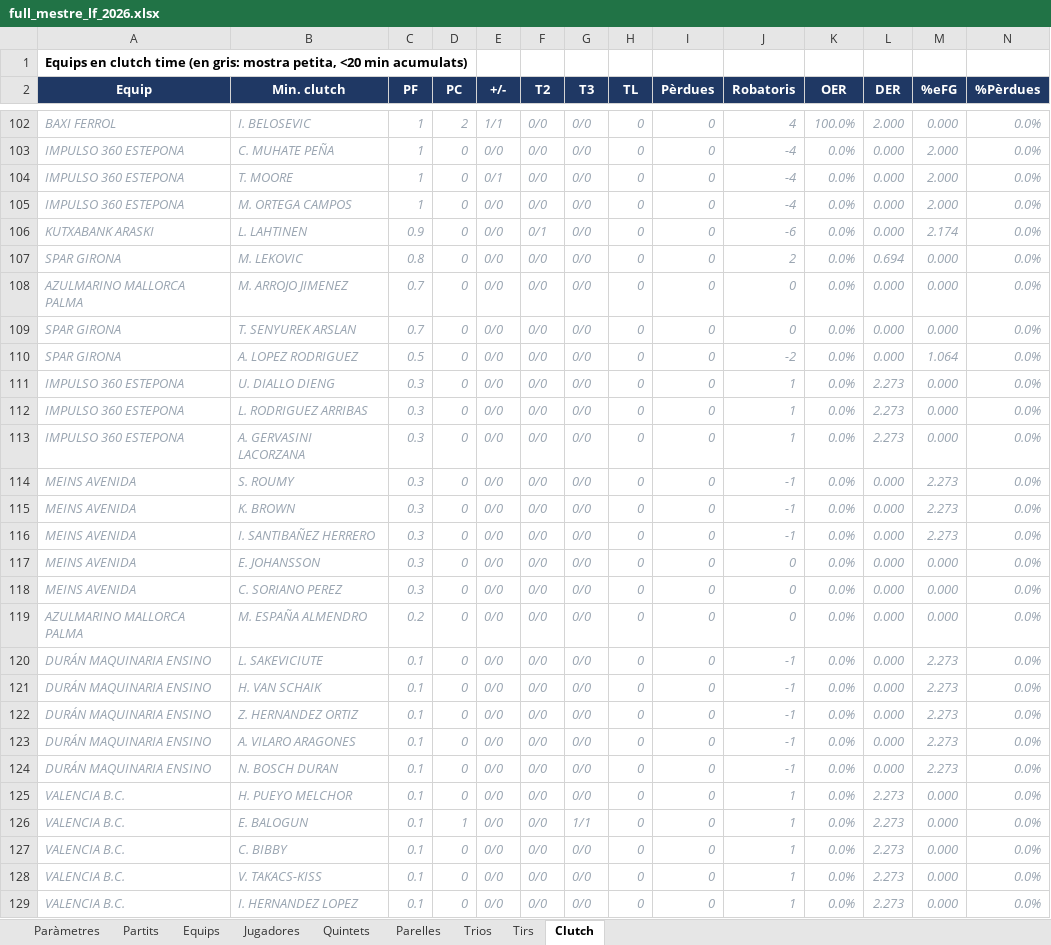
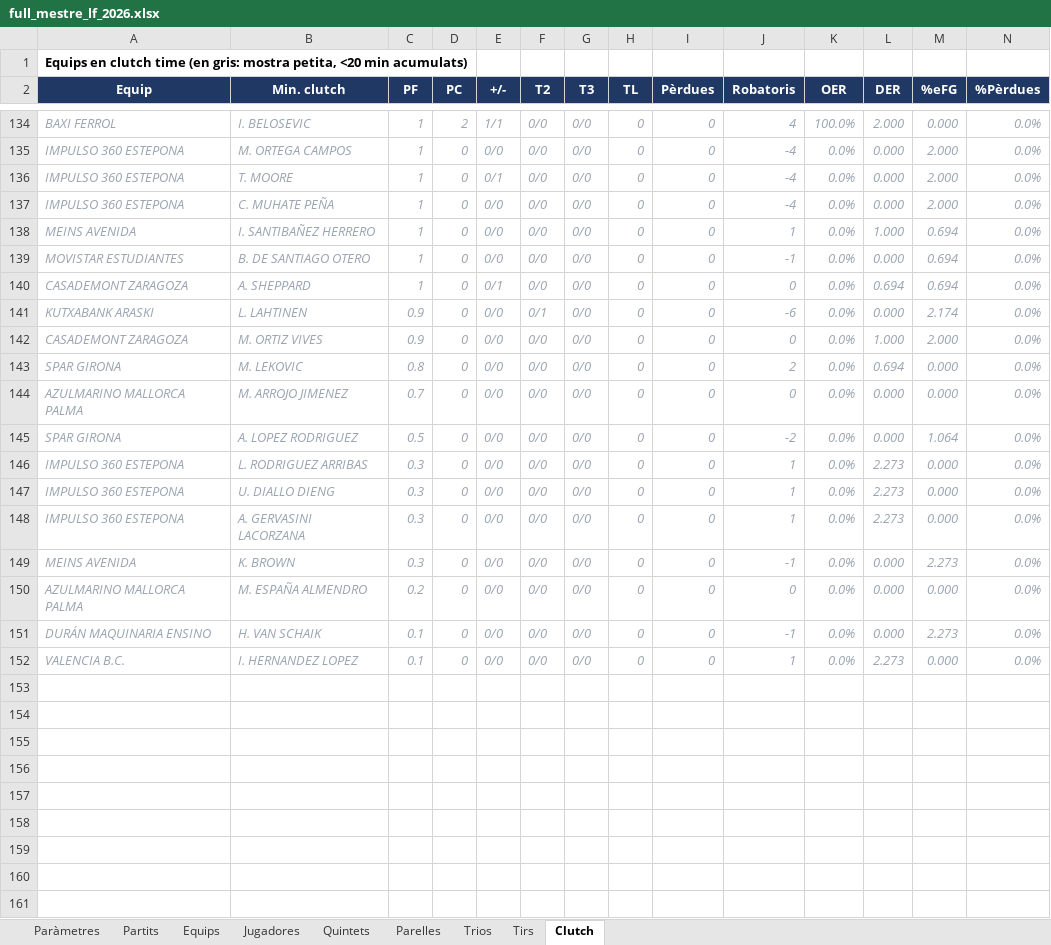
Before and after one commit to pauf94/dades-feb, an Excel workbook: fulls/full_mestre_lf_2026.xlsx, sheet Clutch, drawn as a sheet; only a part is shown, gaps mark what is left out; values as stored, in another font and other column widths than the file's, no borders; table styles not drawn; removed rows and columns are numbered as before the commit, all else as after; the diff covers the shown part only; the diff names each change by its address in the sheet, - before the commit and + after, or states it on an @@ line.

```diff
--- a/fulls/full_mestre_lf_2026.xlsx (sheet Clutch)
+++ b/fulls/full_mestre_lf_2026.xlsx (sheet Clutch)
+row 135: IMPULSO 360 ESTEPONA | M. ORTEGA CAMPOS | 1 | 0 | 0/0 | 0/0 | 0/0 | 0 | 0 | -4 | 0.0% | 0.000 | 2.000 | 0.0%
+row 136: IMPULSO 360 ESTEPONA | T. MOORE | 1 | 0 | 0/1 | 0/0 | 0/0 | 0 | 0 | -4 | 0.0% | 0.000 | 2.000 | 0.0%
-A138 (Equip): IMPULSO 360 ESTEPONA
+A138 (Equip): MEINS AVENIDA
-B138 (Min. clutch): T. MOORE
+B138 (Min. clutch): I. SANTIBAÑEZ HERRERO
-E138 (+/-): 0/1
+E138 (+/-): 0/0
-J138 (Robatoris): -4
+J138 (Robatoris): 1
-L138 (DER): 0.000
+L138 (DER): 1.000
-M138:M139 (%eFG): 2.000
+M138:M139 (%eFG): 0.694
-A139 (Equip): IMPULSO 360 ESTEPONA
+A139 (Equip): MOVISTAR ESTUDIANTES
-B139 (Min. clutch): M. ORTEGA CAMPOS
+B139 (Min. clutch): B. DE SANTIAGO OTERO
-J139 (Robatoris): -4
+J139 (Robatoris): -1
+row 140: CASADEMONT ZARAGOZA | A. SHEPPARD | 1 | 0 | 0/1 | 0/0 | 0/0 | 0 | 0 | 0 | 0.0% | 0.694 | 0.694 | 0.0%
+row 142: CASADEMONT ZARAGOZA | M. ORTIZ VIVES | 0.9 | 0 | 0/0 | 0/0 | 0/0 | 0 | 0 | 0 | 0.0% | 1.000 | 2.000 | 0.0%
-row 109: SPAR GIRONA | T. SENYUREK ARSLAN | 0.7 | 0 | 0/0 | 0/0 | 0/0 | 0 | 0 | 0 | 0.0% | 0.000 | 0.000 | 0.0%
@@ row 112 moved to row 146: IMPULSO 360 ESTEPONA @@
-row 114: MEINS AVENIDA | S. ROUMY | 0.3 | 0 | 0/0 | 0/0 | 0/0 | 0 | 0 | -1 | 0.0% | 0.000 | 2.273 | 0.0%
-row 116: MEINS AVENIDA | I. SANTIBAÑEZ HERRERO | 0.3 | 0 | 0/0 | 0/0 | 0/0 | 0 | 0 | -1 | 0.0% | 0.000 | 2.273 | 0.0%
-row 117: MEINS AVENIDA | E. JOHANSSON | 0.3 | 0 | 0/0 | 0/0 | 0/0 | 0 | 0 | 0 | 0.0% | 0.000 | 0.000 | 0.0%
-row 118: MEINS AVENIDA | C. SORIANO PEREZ | 0.3 | 0 | 0/0 | 0/0 | 0/0 | 0 | 0 | 0 | 0.0% | 0.000 | 0.000 | 0.0%
-row 120: DURÁN MAQUINARIA ENSINO | L. SAKEVICIUTE | 0.1 | 0 | 0/0 | 0/0 | 0/0 | 0 | 0 | -1 | 0.0% | 0.000 | 2.273 | 0.0%
-row 122: DURÁN MAQUINARIA ENSINO | Z. HERNANDEZ ORTIZ | 0.1 | 0 | 0/0 | 0/0 | 0/0 | 0 | 0 | -1 | 0.0% | 0.000 | 2.273 | 0.0%
-row 123: DURÁN MAQUINARIA ENSINO | A. VILARO ARAGONES | 0.1 | 0 | 0/0 | 0/0 | 0/0 | 0 | 0 | -1 | 0.0% | 0.000 | 2.273 | 0.0%
-row 124: DURÁN MAQUINARIA ENSINO | N. BOSCH DURAN | 0.1 | 0 | 0/0 | 0/0 | 0/0 | 0 | 0 | -1 | 0.0% | 0.000 | 2.273 | 0.0%
-row 125: VALENCIA B.C. | H. PUEYO MELCHOR | 0.1 | 0 | 0/0 | 0/0 | 0/0 | 0 | 0 | 1 | 0.0% | 2.273 | 0.000 | 0.0%
-row 126: VALENCIA B.C. | E. BALOGUN | 0.1 | 1 | 0/0 | 0/0 | 1/1 | 0 | 0 | 1 | 0.0% | 2.273 | 0.000 | 0.0%
-row 127: VALENCIA B.C. | C. BIBBY | 0.1 | 0 | 0/0 | 0/0 | 0/0 | 0 | 0 | 1 | 0.0% | 2.273 | 0.000 | 0.0%
-row 128: VALENCIA B.C. | V. TAKACS-KISS | 0.1 | 0 | 0/0 | 0/0 | 0/0 | 0 | 0 | 1 | 0.0% | 2.273 | 0.000 | 0.0%
```
Also changed, not shown: 67 added rows, 35 removed rows and 79 edited cells elsewhere in this sheet, sheet Tirs, sheet Jugadores, sheet Parelles, sheet Equips, sheet Partits, sheet Trios, 2 more sheets, fulls/full_mestre_challenge_2026.xlsx, fulls/full_mestre_lf2a_2026.xlsx, 49 other files.
